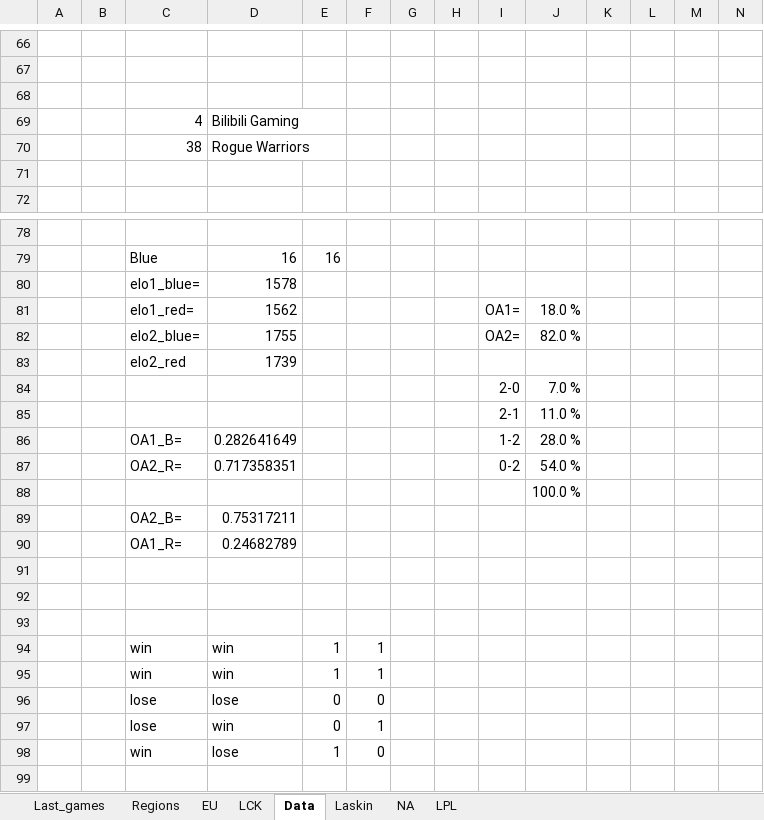
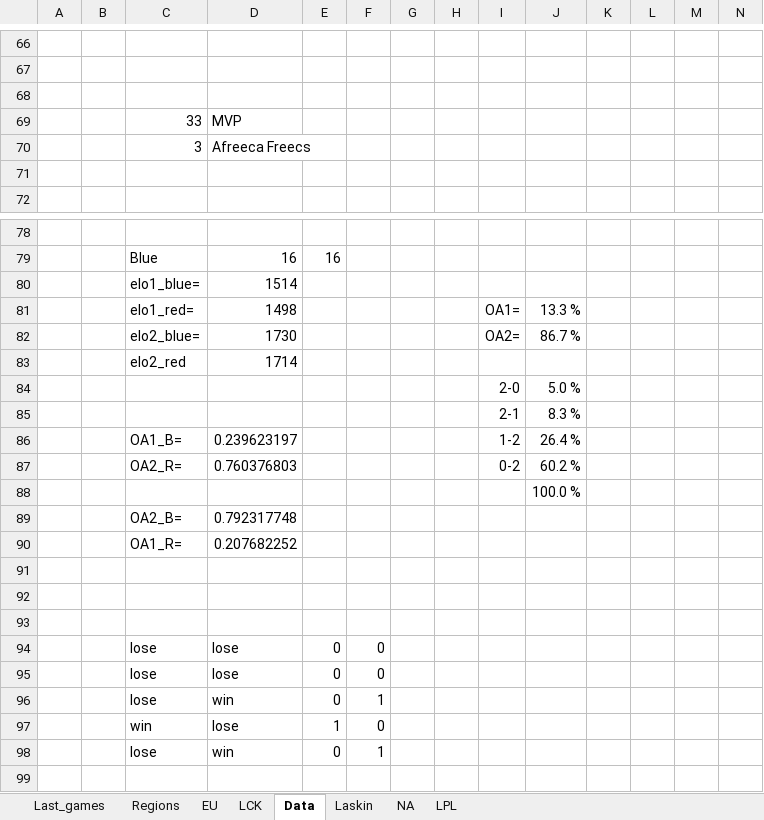
Before and after one commit to Ledareg/e-sports, an Excel workbook: Kokeilu.xlsm, sheet Data, drawn as a sheet; only a part is shown, gaps mark what is left out; values as stored, in another font and other column widths than the file's, no borders; removed rows and columns are numbered as before the commit, all else as after; rows hold the shown columns only; the diff names each change by its address in the sheet, - before the commit and + after, or states it on an @@ line.

```diff
--- a/Kokeilu.xlsm (sheet Data)
+++ b/Kokeilu.xlsm (sheet Data)
-row 69:  |  | 4 | Bilibili Gaming
-row 70:  |  | 38 | Rogue Warriors
+row 69:  |  | 33 | MVP
+row 70:  |  | 3 | Afreeca Freecs
-D80: 1578
+D80: 1514
-D81: 1562
+D81: 1498
-J81: 18.0 %
+J81: 13.3 %
-D82: 1755
+D82: 1730
-J82: 82.0 %
+J82: 86.7 %
-D83: 1739
+D83: 1714
-J84: 7.0 %
+J84: 5.0 %
-J85: 11.0 %
+J85: 8.3 %
-D86: 0.282641649
+D86: 0.239623197
-J86: 28.0 %
+J86: 26.4 %
-D87: 0.717358351
+D87: 0.760376803
-J87: 54.0 %
+J87: 60.2 %
-D89: 0.75317211
+D89: 0.792317748
-D90: 0.24682789
+D90: 0.207682252
-row 94:  |  | win | win | 1 | 1
-row 95:  |  | win | win | 1 | 1
+row 94:  |  | lose | lose | 0 | 0
+row 98:  |  | lose | win | 0 | 1
```
Also changed, not shown: sheet Laskin, formulas that keep their value, charts or pictures, 1 other file.
